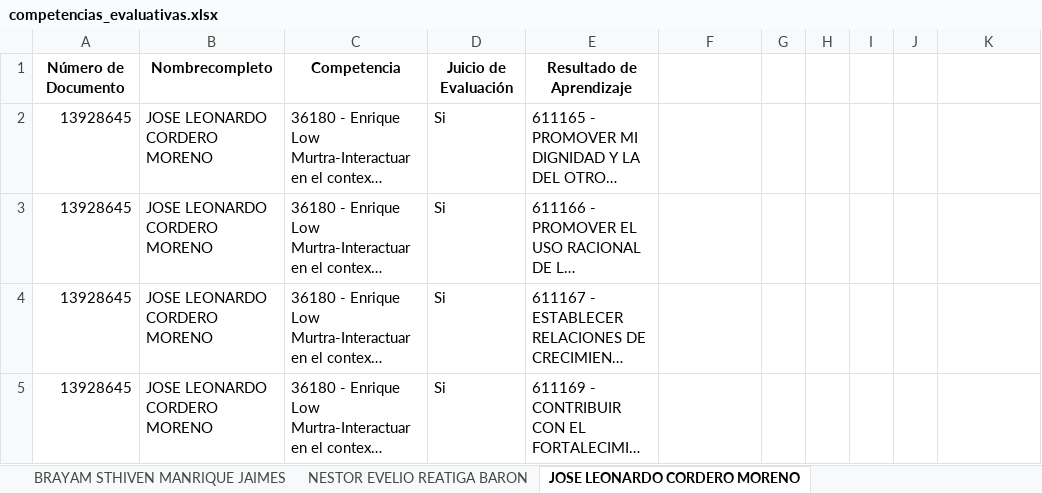
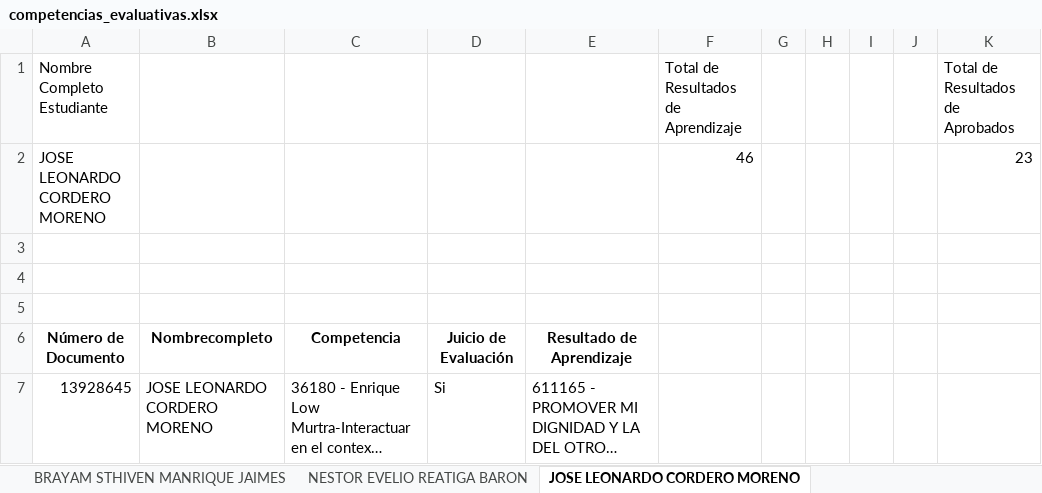
Before and after one commit to FaiberAbril/AutomatizarActa-Sena, an Excel workbook: competencias_evaluativas.xlsx, sheet JOSE LEONARDO CORDERO MORENO, drawn as a sheet; only a part is shown; the shorter side is filled out with more unchanged rows; long unchanged cells end in …; values as stored, in another font and other column widths than the file's, no borders; the diff names each change by its address in the sheet, - before the commit and + after, or states it on an @@ line.

Commit message:
cambios reporte estudiantes

```diff
--- a/competencias_evaluativas.xlsx (sheet JOSE LEONARDO CORDERO MORENO)
+++ b/competencias_evaluativas.xlsx (sheet JOSE LEONARDO CORDERO MORENO)
+row 1: Nombre Completo Estudiante |  |  |  |  | Total de Resultados de Aprendizaje |  |  |  |  | Total de Resultados de Aprobados
+row 2: JOSE LEONARDO CORDERO MORENO |  |  |  |  | 46 |  |  |  |  | 23
+row 3: (empty)
+row 4: (empty)
+row 5: (empty)
```
Also changed, not shown: sheet CESAR DUBAN DIAZ MANRIQUE, sheet YAKELYNE MIRANDA MARTINEZ, sheet DAVID FELIPE ROMERO BASTO, sheet DIEGO FABIAN LOPEZ CORDERO, sheet YESID FERNANDO PINTO REYES, sheet OSCAR GUILLERMO ROJAS TORRES, 12 more sheets, other sheet tabs, 7 other files.
